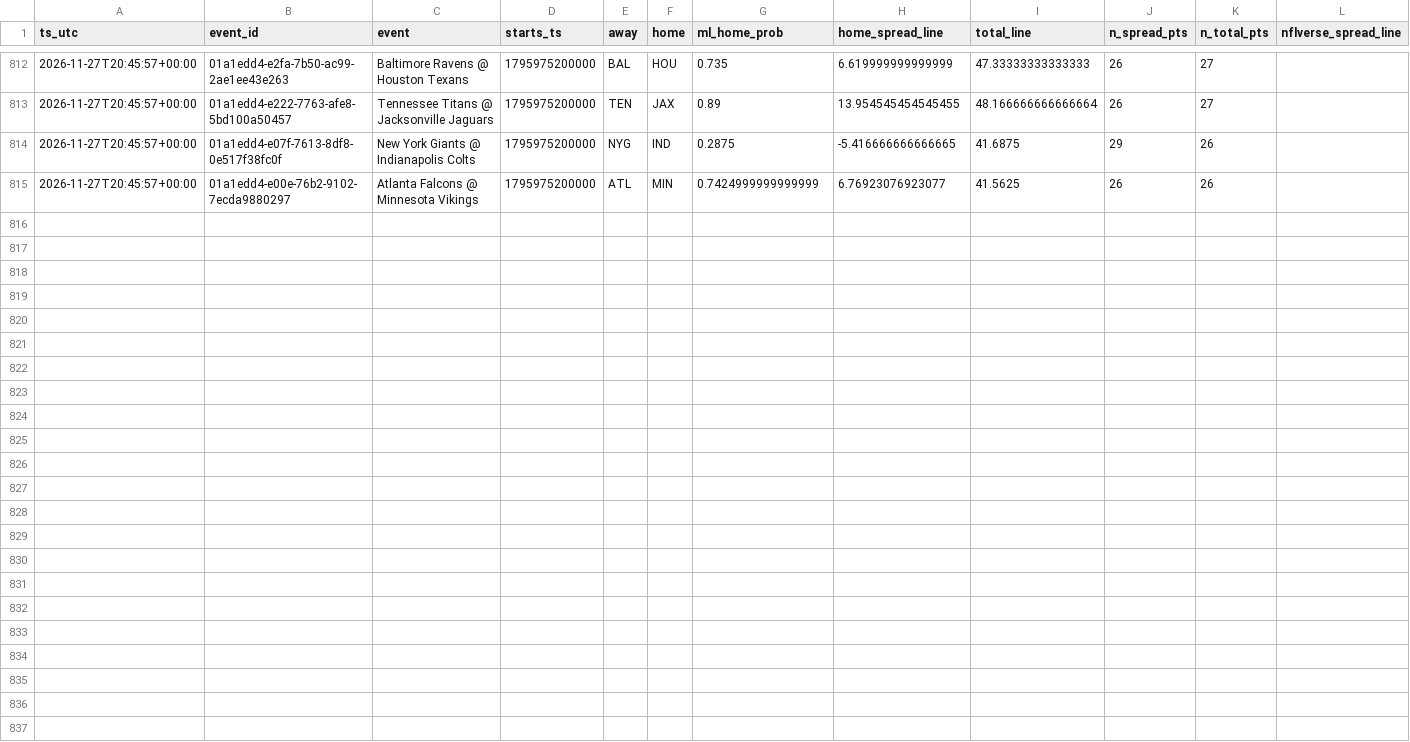
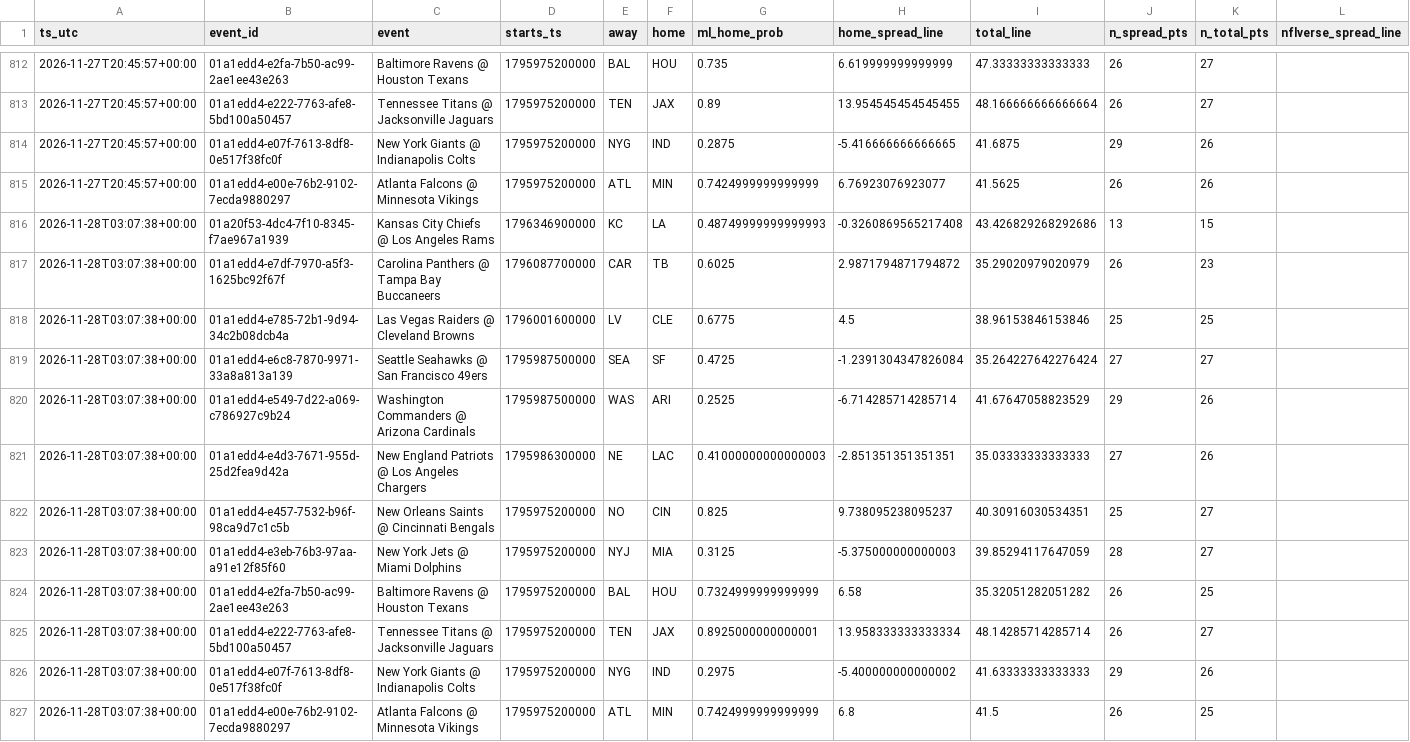
Before and after one commit to bmartinez83/nfl-cfb, a CSV file: outputs/novig_nfl_games.csv, drawn as a sheet; only a part is shown, gaps mark what is left out; rows hold the shown columns only; the diff names each change by its address in the sheet, - before the commit and + after, or states it on an @@ line.

Commit message:
novig snapshot 2026-11-28T03:07:41Z

```diff
--- a/outputs/novig_nfl_games.csv
+++ b/outputs/novig_nfl_games.csv
+row 816: 2026-11-28T03:07:38+00:00 | 01a20f53-4dc4-7f10-8345-f7ae967a1939 | Kansas City Chiefs @ Los Angeles Rams | 1796346900000 | KC | LA | 0.48749999999999993 | -0.3260869565217408 | 43.426829268292686 | 13 | 15
+row 817: 2026-11-28T03:07:38+00:00 | 01a1edd4-e7df-7970-a5f3-1625bc92f67f | Carolina Panthers @ Tampa Bay Buccaneers | 1796087700000 | CAR | TB | 0.6025 | 2.9871794871794872 | 35.29020979020979 | 26 | 23
+row 818: 2026-11-28T03:07:38+00:00 | 01a1edd4-e785-72b1-9d94-34c2b08dcb4a | Las Vegas Raiders @ Cleveland Browns | 1796001600000 | LV | CLE | 0.6775 | 4.5 | 38.96153846153846 | 25 | 25
+row 819: 2026-11-28T03:07:38+00:00 | 01a1edd4-e6c8-7870-9971-33a8a813a139 | Seattle Seahawks @ San Francisco 49ers | 1795987500000 | SEA | SF | 0.4725 | -1.2391304347826084 | 35.264227642276424 | 27 | 27
+row 820: 2026-11-28T03:07:38+00:00 | 01a1edd4-e549-7d22-a069-c786927c9b24 | Washington Commanders @ Arizona Cardinals | 1795987500000 | WAS | ARI | 0.2525 | -6.714285714285714 | 41.67647058823529 | 29 | 26
+row 821: 2026-11-28T03:07:38+00:00 | 01a1edd4-e4d3-7671-955d-25d2fea9d42a | New England Patriots @ Los Angeles Chargers | 1795986300000 | NE | LAC | 0.41000000000000003 | -2.851351351351351 | 35.03333333333333 | 27 | 26
+row 822: 2026-11-28T03:07:38+00:00 | 01a1edd4-e457-7532-b96f-98ca9d7c1c5b | New Orleans Saints @ Cincinnati Bengals | 1795975200000 | NO | CIN | 0.825 | 9.738095238095237 | 40.30916030534351 | 25 | 27
+row 823: 2026-11-28T03:07:38+00:00 | 01a1edd4-e3eb-76b3-97aa-a91e12f85f60 | New York Jets @ Miami Dolphins | 1795975200000 | NYJ | MIA | 0.3125 | -5.375000000000003 | 39.85294117647059 | 28 | 27
+row 824: 2026-11-28T03:07:38+00:00 | 01a1edd4-e2fa-7b50-ac99-2ae1ee43e263 | Baltimore Ravens @ Houston Texans | 1795975200000 | BAL | HOU | 0.7324999999999999 | 6.58 | 35.32051282051282 | 26 | 25
+row 825: 2026-11-28T03:07:38+00:00 | 01a1edd4-e222-7763-afe8-5bd100a50457 | Tennessee Titans @ Jacksonville Jaguars | 1795975200000 | TEN | JAX | 0.8925000000000001 | 13.958333333333334 | 48.14285714285714 | 26 | 27
+row 826: 2026-11-28T03:07:38+00:00 | 01a1edd4-e07f-7613-8df8-0e517f38fc0f | New York Giants @ Indianapolis Colts | 1795975200000 | NYG | IND | 0.2975 | -5.400000000000002 | 41.63333333333333 | 29 | 26
+row 827: 2026-11-28T03:07:38+00:00 | 01a1edd4-e00e-76b2-9102-7ecda9880297 | Atlanta Falcons @ Minnesota Vikings | 1795975200000 | ATL | MIN | 0.7424999999999999 | 6.8 | 41.5 | 26 | 25
```
